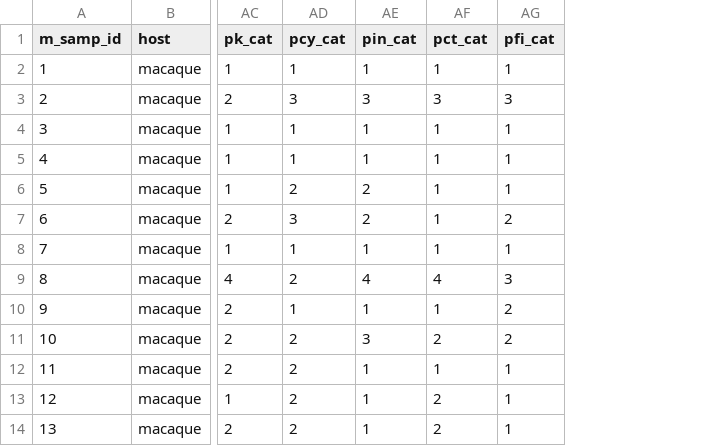
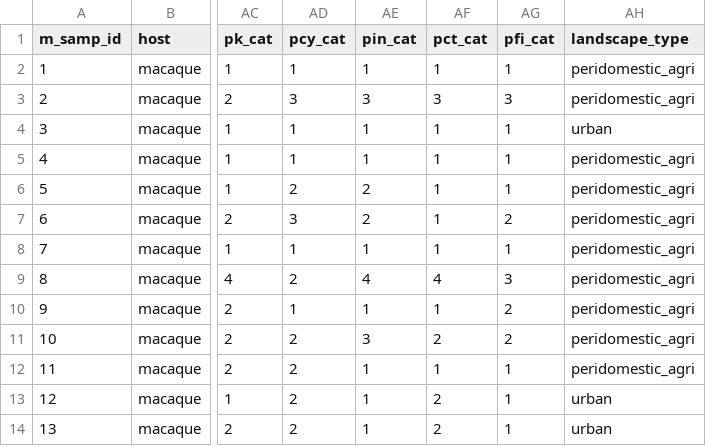
Before and after one commit to WKPhang/pk-multi-pronged-peninsular-malaysia-lrgs, a CSV file: data/macaque_dataset.csv, drawn as a sheet; only a part is shown, gaps mark what is left out; the diff names each change by its address in the sheet, - before the commit and + after, or states it on an @@ line.

```diff
--- a/data/macaque_dataset.csv
+++ b/data/macaque_dataset.csv
+column AH (landscape_type), rows 2-14: peridomestic_agri | peridomestic_agri | urban | peridomestic_agri | peridomestic_agri | peridomestic_agri | peridomestic_agri | peridomestic_agri | peridomestic_agri | peridomestic_agri | peridomestic_agri | urban | urban
```
Also changed, not shown: data/vector_dataset.csv.
